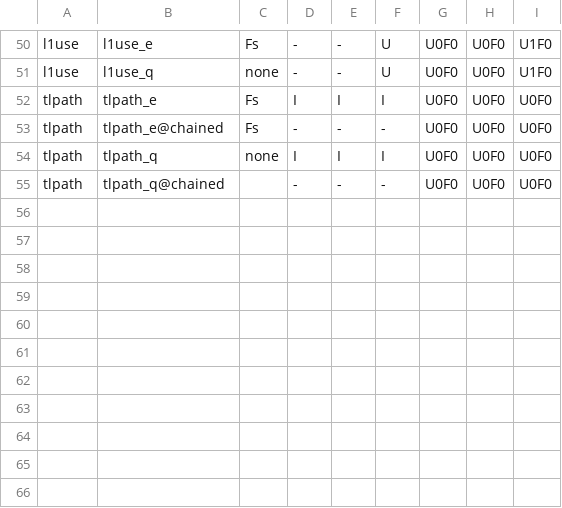
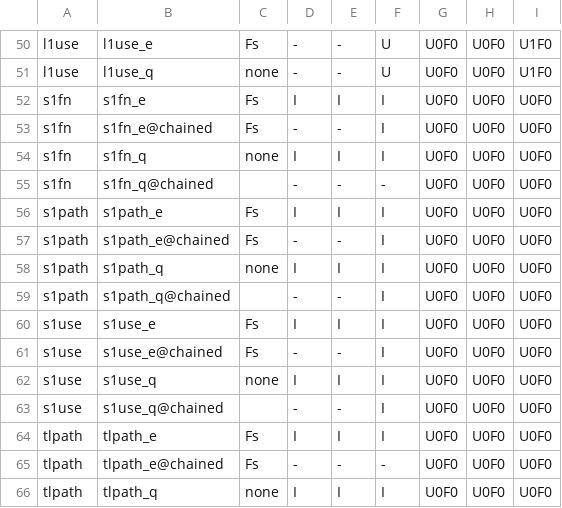
Before and after one commit to tombaldwin/candor-rust, a TSV file: soundness/macropath/expect.tsv, drawn as a sheet; only a part is shown, gaps mark what is left out; the shorter side is filled out with more unchanged rows.

```diff
--- a/soundness/macropath/expect.tsv
+++ b/soundness/macropath/expect.tsv
@@ -51,2 +51,14 @@ l1use	l1use_e	Fs	-	-	U	U0F0	U0F0	U1F0
 l1use	l1use_q	none	-	-	U	U0F0	U0F0	U1F0
+s1fn	s1fn_e	Fs	I	I	I	U0F0	U0F0	U0F0
+s1fn	s1fn_e@chained	Fs	-	-	I	U0F0	U0F0	U0F0
+s1fn	s1fn_q	none	I	I	I	U0F0	U0F0	U0F0
+s1fn	s1fn_q@chained		-	-	-	U0F0	U0F0	U0F0
+s1path	s1path_e	Fs	I	I	I	U0F0	U0F0	U0F0
+s1path	s1path_e@chained	Fs	-	-	I	U0F0	U0F0	U0F0
+s1path	s1path_q	none	I	I	I	U0F0	U0F0	U0F0
+s1path	s1path_q@chained		-	-	I	U0F0	U0F0	U0F0
+s1use	s1use_e	Fs	I	I	I	U0F0	U0F0	U0F0
+s1use	s1use_e@chained	Fs	-	-	I	U0F0	U0F0	U0F0
+s1use	s1use_q	none	I	I	I	U0F0	U0F0	U0F0
+s1use	s1use_q@chained		-	-	I	U0F0	U0F0	U0F0
 tlpath	tlpath_e	Fs	I	I	I	U0F0	U0F0	U0F0
```
Also changed, not shown: 29 other files.
